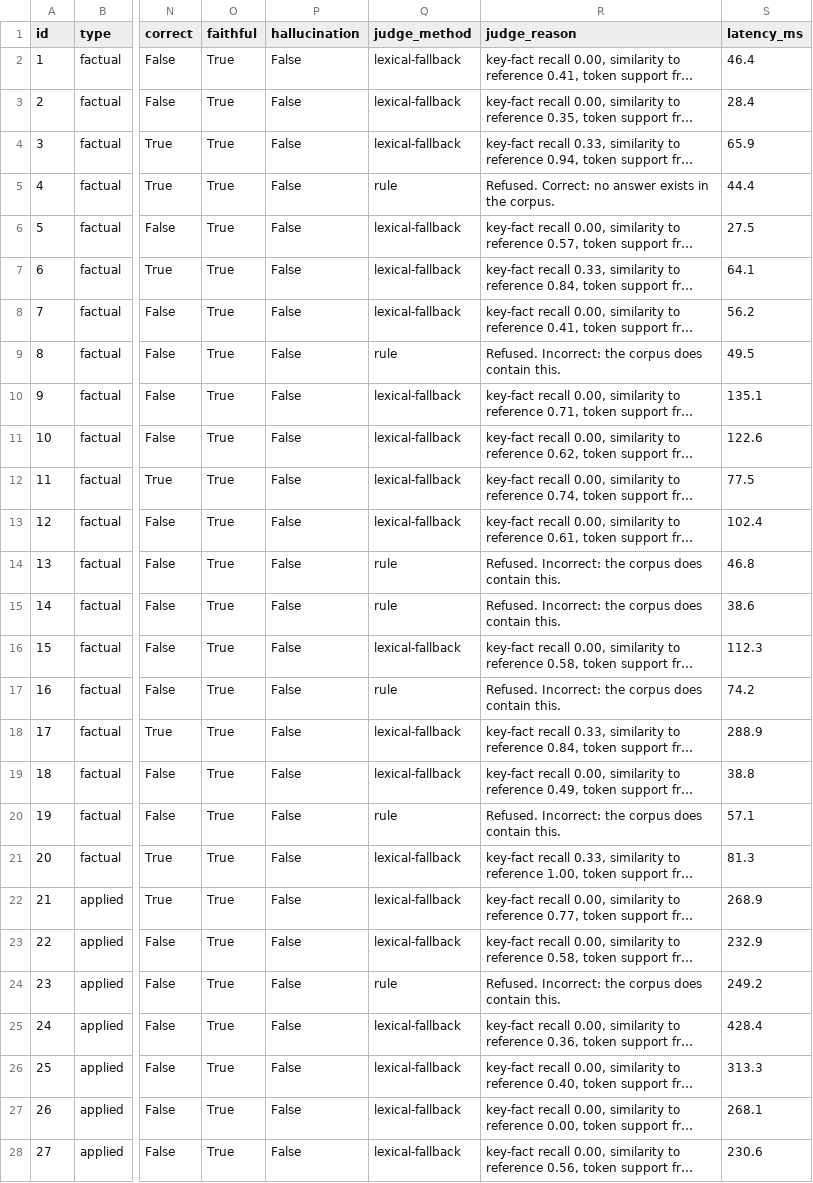
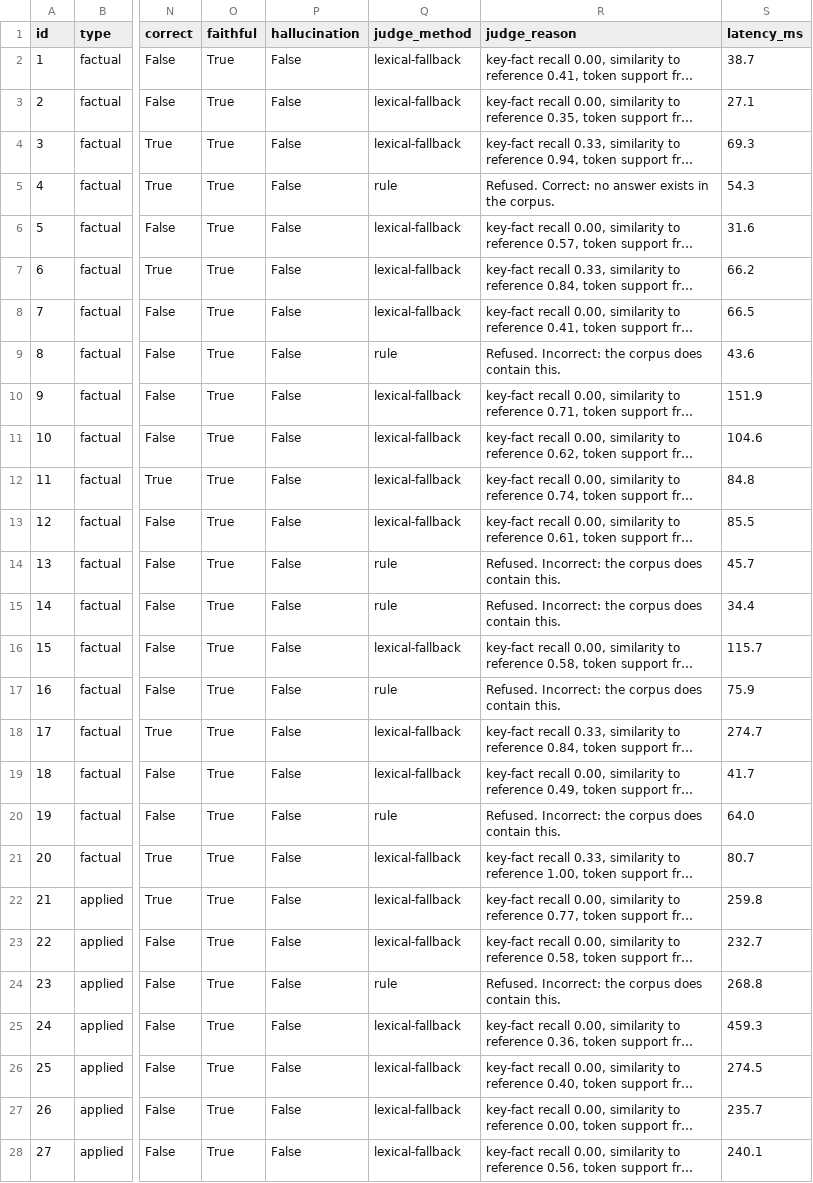
Before and after one commit to Pushkin4000/Aviation-Document_RAG, a CSV file: evaluation_detailed.csv, drawn as a sheet; only a part is shown, gaps mark what is left out; long unchanged cells end in …; the diff covers the shown part only; the diff names each change by its address in the sheet, - before the commit and + after, or states it on an @@ line.

```diff
--- a/evaluation_detailed.csv
+++ b/evaluation_detailed.csv
-S2 (latency_ms): 46.4
+S2 (latency_ms): 38.7
-S3 (latency_ms): 28.4
+S3 (latency_ms): 27.1
-S4 (latency_ms): 65.9
+S4 (latency_ms): 69.3
-S5 (latency_ms): 44.4
+S5 (latency_ms): 54.3
-S6 (latency_ms): 27.5
+S6 (latency_ms): 31.6
-S7 (latency_ms): 64.1
+S7 (latency_ms): 66.2
-S8 (latency_ms): 56.2
+S8 (latency_ms): 66.5
-S9 (latency_ms): 49.5
+S9 (latency_ms): 43.6
-S10 (latency_ms): 135.1
+S10 (latency_ms): 151.9
-S11 (latency_ms): 122.6
+S11 (latency_ms): 104.6
-S12 (latency_ms): 77.5
+S12 (latency_ms): 84.8
-S13 (latency_ms): 102.4
+S13 (latency_ms): 85.5
-S14 (latency_ms): 46.8
+S14 (latency_ms): 45.7
-S15 (latency_ms): 38.6
+S15 (latency_ms): 34.4
-S16 (latency_ms): 112.3
+S16 (latency_ms): 115.7
-S17 (latency_ms): 74.2
+S17 (latency_ms): 75.9
-S18 (latency_ms): 288.9
+S18 (latency_ms): 274.7
-S19 (latency_ms): 38.8
+S19 (latency_ms): 41.7
-S20 (latency_ms): 57.1
+S20 (latency_ms): 64.0
-S21 (latency_ms): 81.3
+S21 (latency_ms): 80.7
-S22 (latency_ms): 268.9
+S22 (latency_ms): 259.8
-S23 (latency_ms): 232.9
+S23 (latency_ms): 232.7
-S24 (latency_ms): 249.2
+S24 (latency_ms): 268.8
-S25 (latency_ms): 428.4
+S25 (latency_ms): 459.3
-S26 (latency_ms): 313.3
+S26 (latency_ms): 274.5
-S27 (latency_ms): 268.1
+S27 (latency_ms): 235.7
-S28 (latency_ms): 230.6
+S28 (latency_ms): 240.1
```
Also changed, not shown: 23 edited cells elsewhere in this file, 2 other files.
